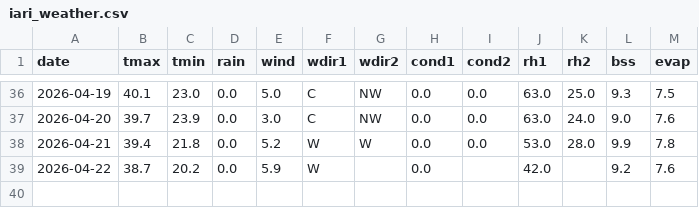
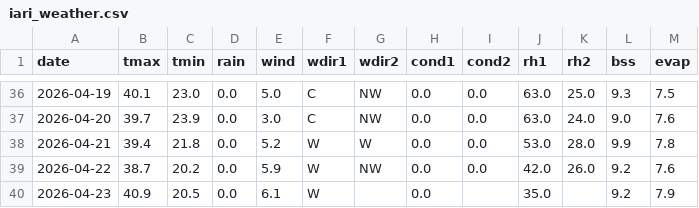
Before and after one commit to rameshram96/iari_weather_data, a CSV file: data/iari_weather.csv, drawn as a sheet; only a part is shown, gaps mark what is left out.

```diff
--- a/data/iari_weather.csv
+++ b/data/iari_weather.csv
@@ -38,2 +38,3 @@ date,tmax,tmin,rain,wind,wdir1,wdir2,cond1,cond2,rh1,rh2,bss,evap
 2026-04-21,39.4,21.8,0.0,5.2,W,W,0.0,0.0,53.0,28.0,9.9,7.8
-2026-04-22,38.7,20.2,0.0,5.9,W,,0.0,,42.0,,9.2,7.6
+2026-04-22,38.7,20.2,0.0,5.9,W,NW,0.0,0.0,42.0,26.0,9.2,7.6
+2026-04-23,40.9,20.5,0.0,6.1,W,,0.0,,35.0,,9.2,7.9
```
Also changed, not shown: 1 other file.
